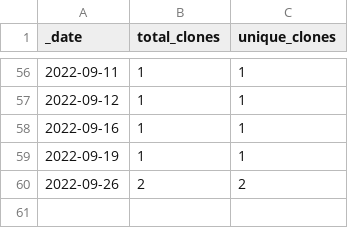
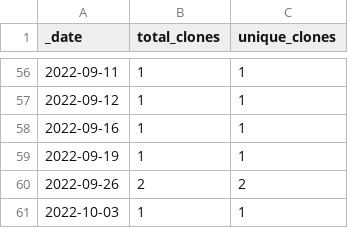
Before and after one commit to opentecr/opentecr, a CSV file: traffic/clones.csv, drawn as a sheet; only a part is shown, gaps mark what is left out; the diff names each change by its address in the sheet, - before the commit and + after, or states it on an @@ line.

Commit message:
GitHub traffic

```diff
--- a/traffic/clones.csv
+++ b/traffic/clones.csv
+row 61: 2022-10-03 | 1 | 1
```
Also changed, not shown: traffic/views.csv, 1 other file.
